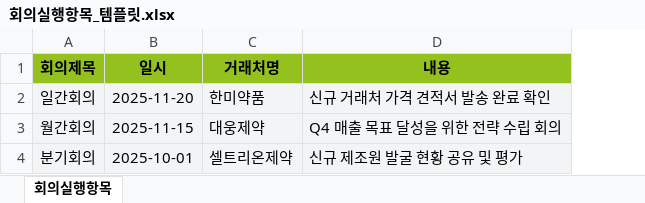
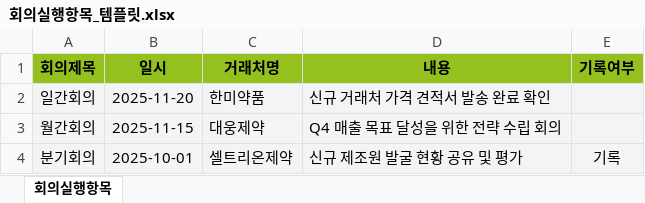
Before and after one commit to hong8807/huxeed-activation-tracker, an Excel workbook: public/회의실행항목_템플릿.xlsx, sheet 회의실행항목, drawn as a sheet; values as stored, in another font and other column widths than the file's, no borders; the diff names each change by its address in the sheet, - before the commit and + after, or states it on an @@ line.

```diff
--- a/public/회의실행항목_템플릿.xlsx (sheet 회의실행항목)
+++ b/public/회의실행항목_템플릿.xlsx (sheet 회의실행항목)
+column E (기록여부), row 4: 기록
```
Also changed, not shown: 4 other files.
